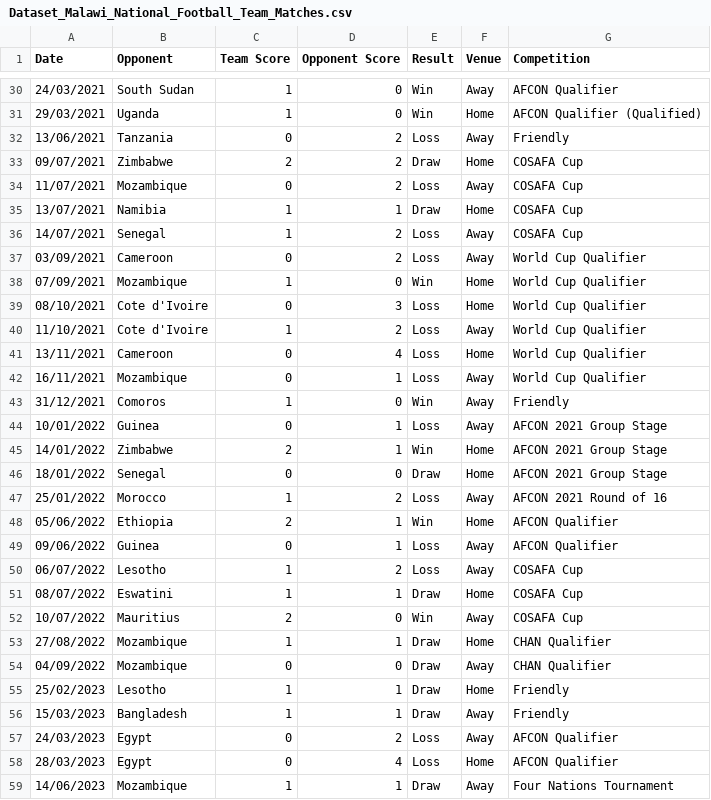
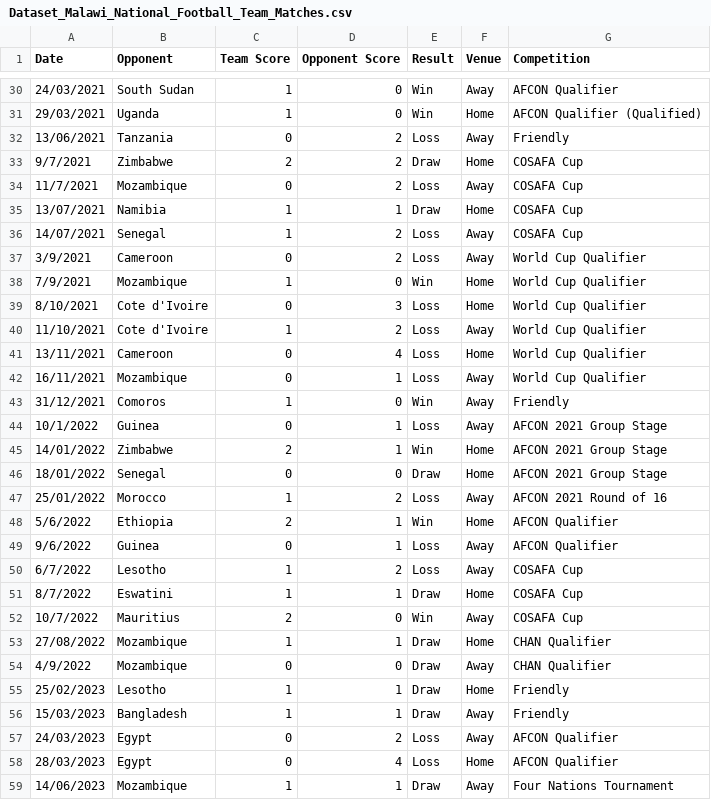
Before and after one commit to TanTheMan768/Malawi_Football_Matches, a CSV file: Dataset_Malawi_National_Football_Team_Matches.csv, drawn as a sheet; only a part is shown, gaps mark what is left out; the diff covers the shown part only.

```diff
--- a/Dataset_Malawi_National_Football_Team_Matches.csv
+++ b/Dataset_Malawi_National_Football_Team_Matches.csv
@@ -32,3 +32,3 @@ Date,Opponent,Team Score,Opponent Score,Result,Venue,Competition
 13/06/2021,Tanzania,0,2,Loss,Away,Friendly
-09/07/2021,Zimbabwe,2,2,Draw,Home,"COSAFA Cup"
-11/07/2021,Mozambique,0,2,Loss,Away,"COSAFA Cup"
+9/7/2021,Zimbabwe,2,2,Draw,Home,COSAFA Cup
+11/7/2021,Mozambique,0,2,Loss,Away,COSAFA Cup
@@ -37,3 +37,3 @@ Date,Opponent,Team Score,Opponent Score,Result,Venue,Competition
-03/09/2021,Cameroon,0,2,Loss,Away,"World Cup Qualifier"
-07/09/2021,Mozambique,1,0,Win,Home,"World Cup Qualifier"
-08/10/2021,"Cote d'Ivoire",0,3,Loss,Home,"World Cup Qualifier"
+3/9/2021,Cameroon,0,2,Loss,Away,World Cup Qualifier
+7/9/2021,Mozambique,1,0,Win,Home,World Cup Qualifier
+8/10/2021,Cote d'Ivoire,0,3,Loss,Home,World Cup Qualifier
@@ -43,2 +43,2 @@ Date,Opponent,Team Score,Opponent Score,Result,Venue,Competition
 31/12/2021,Comoros,1,0,Win,Away,Friendly
-10/01/2022,Guinea,0,1,Loss,Away,"AFCON 2021 Group Stage"
+10/1/2022,Guinea,0,1,Loss,Away,AFCON 2021 Group Stage
@@ -48,5 +48,5 @@ Date,Opponent,Team Score,Opponent Score,Result,Venue,Competition
-05/06/2022,Ethiopia,2,1,Win,Home,"AFCON Qualifier"
-09/06/2022,Guinea,0,1,Loss,Away,"AFCON Qualifier"
-06/07/2022,Lesotho,1,2,Loss,Away,"COSAFA Cup"
-08/07/2022,Eswatini,1,1,Draw,Home,"COSAFA Cup"
-10/07/2022,Mauritius,2,0,Win,Away,"COSAFA Cup"
+5/6/2022,Ethiopia,2,1,Win,Home,AFCON Qualifier
+9/6/2022,Guinea,0,1,Loss,Away,AFCON Qualifier
+6/7/2022,Lesotho,1,2,Loss,Away,COSAFA Cup
+8/7/2022,Eswatini,1,1,Draw,Home,COSAFA Cup
+10/7/2022,Mauritius,2,0,Win,Away,COSAFA Cup
@@ -54,2 +54,2 @@ Date,Opponent,Team Score,Opponent Score,Result,Venue,Competition
-04/09/2022,Mozambique,0,0,Draw,Away,"CHAN Qualifier"
+4/9/2022,Mozambique,0,0,Draw,Away,CHAN Qualifier
 25/02/2023,Lesotho,1,1,Draw,Home,Friendly
```
Also changed, not shown: 24 edited cells elsewhere in this file, 2 other files.
